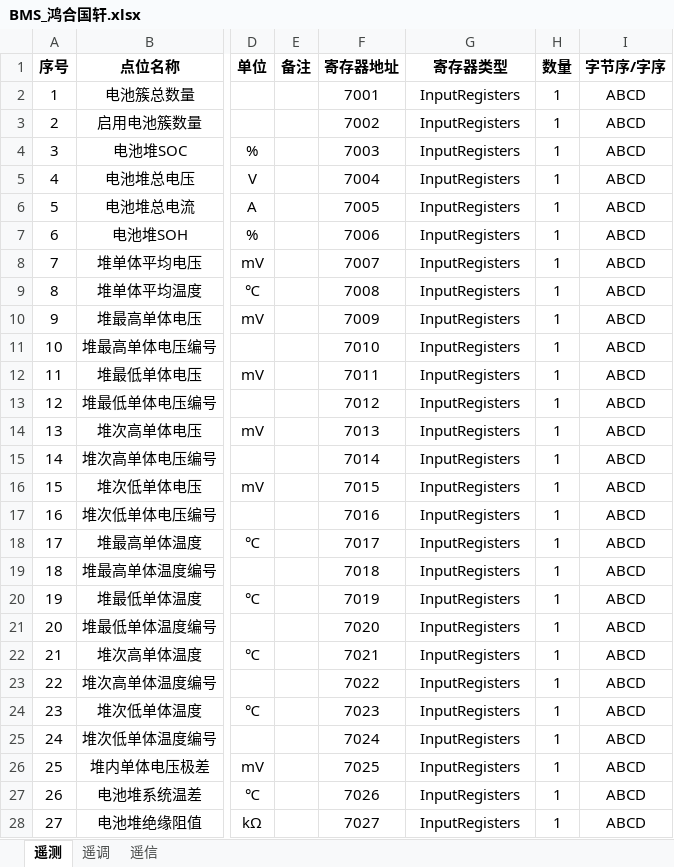
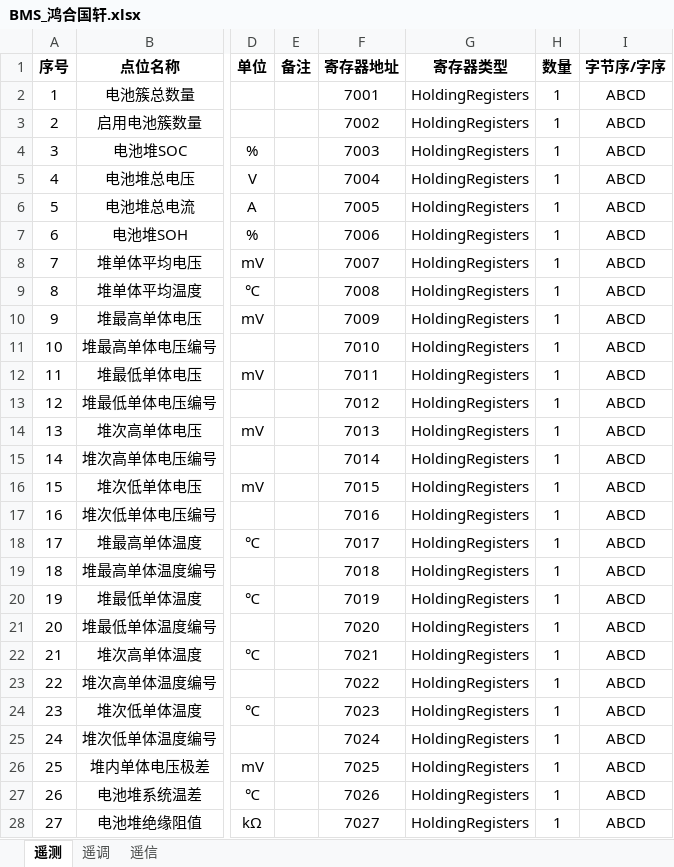
Before and after one commit to mikasa112/collector, an Excel workbook: config/BMS_鸿合国轩.xlsx, sheet 遥测, drawn as a sheet; only a part is shown, gaps mark what is left out; values as stored, in another font and other column widths than the file's, no borders; the diff covers the shown part only; the diff names each change by its address in the sheet, - before the commit and + after, or states it on an @@ line.

```diff
--- a/config/BMS_鸿合国轩.xlsx (sheet 遥测)
+++ b/config/BMS_鸿合国轩.xlsx (sheet 遥测)
-G2:G28 (寄存器类型): InputRegisters
+G2:G28 (寄存器类型): HoldingRegisters
```
Also changed, not shown: 289 edited cells elsewhere in this sheet, sheet 遥信, config/鸿合_配置_v2.0.xlsx, 2 other files.
